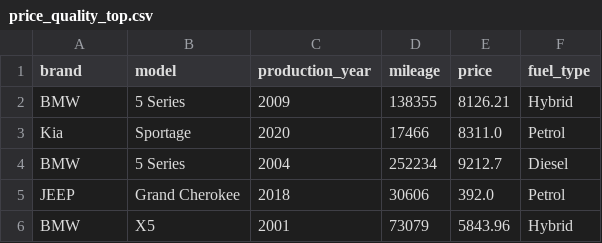
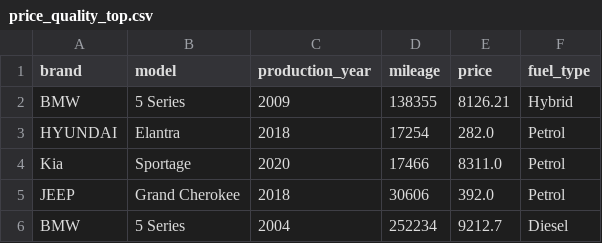
Before and after one commit to kqjqxb/DA_CourseWork_Main, a CSV file: python/price_quality_top.csv, drawn as a sheet.

```diff
--- a/python/price_quality_top.csv
+++ b/python/price_quality_top.csv
@@ -2,5 +2,5 @@ brand,model,production_year,mileage,price,fuel_type
 BMW,5 Series,2009,138355,8126.21,Hybrid
+HYUNDAI,Elantra,2018,17254,282.0,Petrol
 Kia,Sportage,2020,17466,8311.0,Petrol
+JEEP,Grand Cherokee,2018,30606,392.0,Petrol
 BMW,5 Series,2004,252234,9212.7,Diesel
-JEEP,Grand Cherokee,2018,30606,392.0,Petrol
-BMW,X5,2001,73079,5843.96,Hybrid
```
Also changed, not shown: 6 other files.
